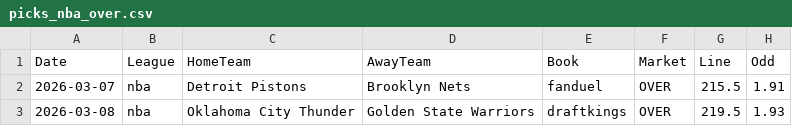
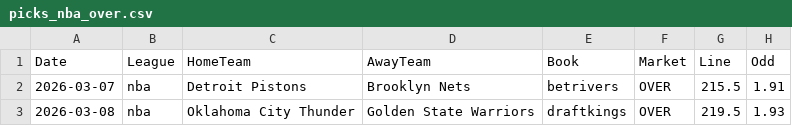
Before and after one commit to jorgepita/apostas-over-futebol, a CSV file: picks_nba_over.csv, drawn as a sheet; only a part is shown; the diff names each change by its address in the sheet, - before the commit and + after, or states it on an @@ line.

Commit message:
Update picks_nba_over.csv (2026-03-07T13:00:06.806585+00:00)

```diff
--- a/picks_nba_over.csv
+++ b/picks_nba_over.csv
-E2 (Book): fanduel
+E2 (Book): betrivers
```
